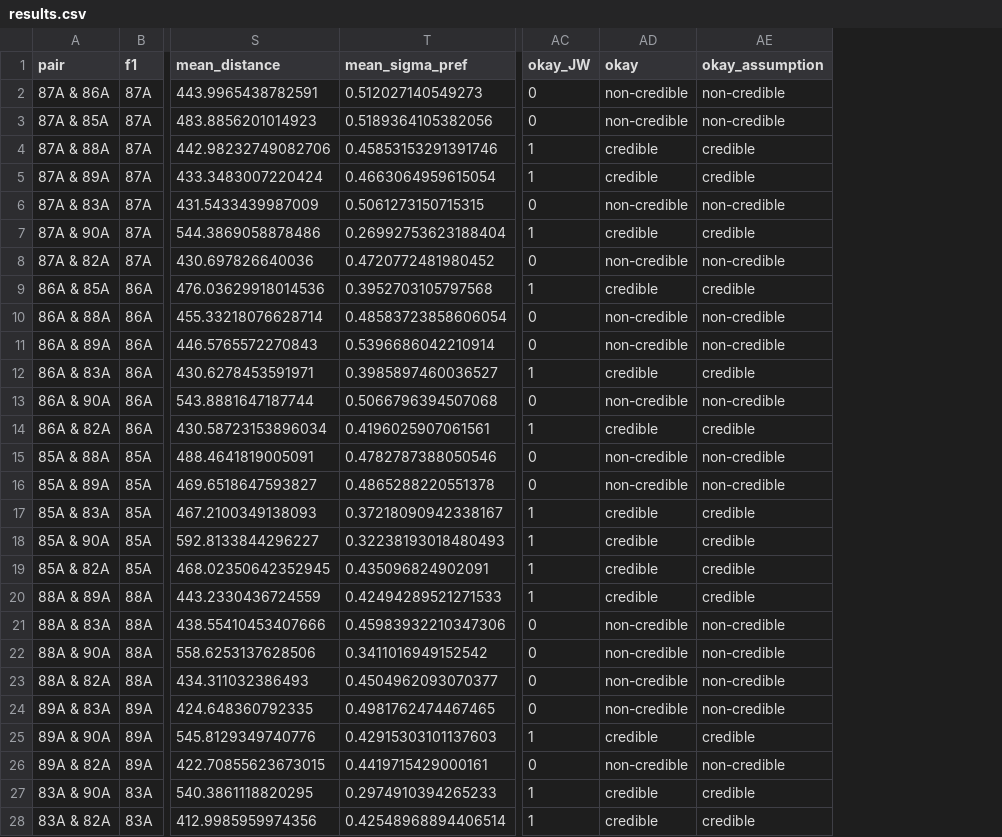
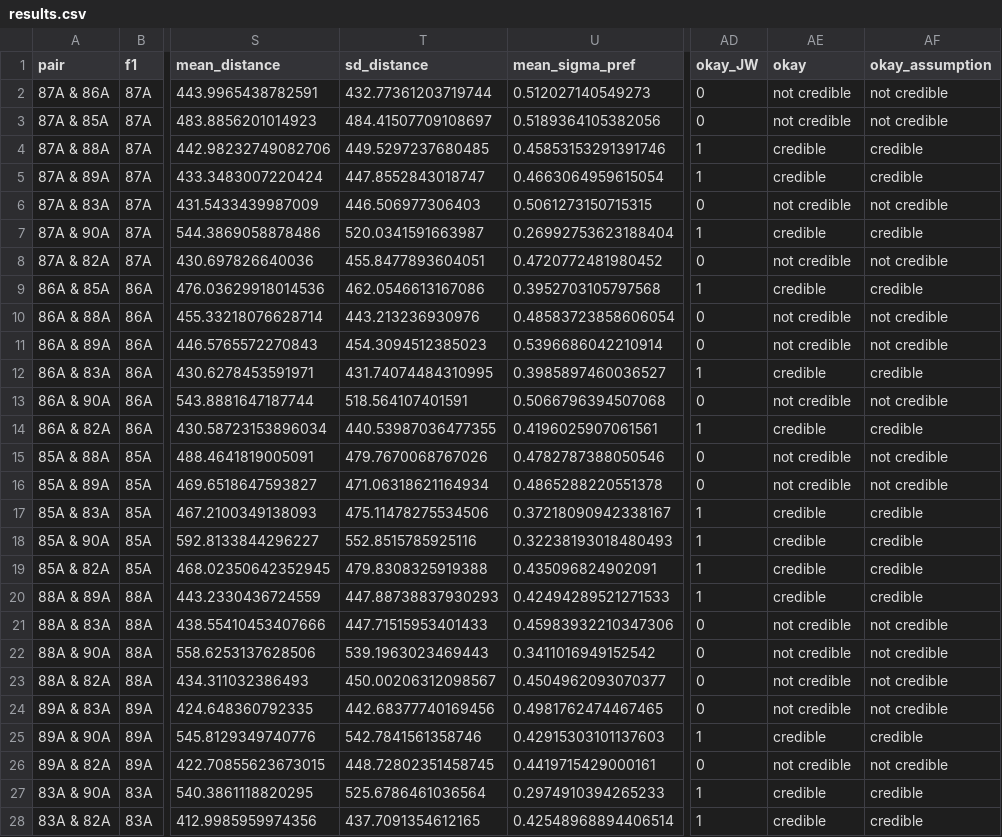
Before and after one commit to hkauhanen/sanguche, a CSV file: results/wals/results.csv, drawn as a sheet; only a part is shown, gaps mark what is left out; addresses are those after the commit; the diff covers the shown part only; the diff names each change by its address in the sheet, - before the commit and + after, or states it on an @@ line.

```diff
--- a/results/wals/results.csv
+++ b/results/wals/results.csv
+column T (sd_distance), rows 2-28: 432.77361203719744 | 484.41507709108697 | 449.5297237680485 | 447.8552843018747 | 446.506977306403 | 520.0341591663987 | 455.8477893604051 | 462.0546613167086 | 443.213236930976 | 454.3094512385023 | 431.74074484310995 | 518.564107401591 | 440.53987036477355 | 479.7670068767026 | 471.06318621164934 | 475.11478275534506 | 552.8515785925116 | 479.8308325919388 | 447.88738837930293 | 447.71515953401433 | 539.1963023469443 | 450.00206312098567 | 442.68377740169456 | 542.7841561358746 | 448.72802351458745 | 525.6786461036564 | 437.7091354612165
-AE2:AE3 (okay): non-credible
+AE2:AE3 (okay): not credible
-AF2:AF3 (okay_assumption): non-credible
+AF2:AF3 (okay_assumption): not credible
-AE6 (okay): non-credible
+AE6 (okay): not credible
-AF6 (okay_assumption): non-credible
+AF6 (okay_assumption): not credible
-AE8 (okay): non-credible
+AE8 (okay): not credible
-AF8 (okay_assumption): non-credible
+AF8 (okay_assumption): not credible
-AE10:AE11 (okay): non-credible
+AE10:AE11 (okay): not credible
-AF10:AF11 (okay_assumption): non-credible
+AF10:AF11 (okay_assumption): not credible
-AE13 (okay): non-credible
+AE13 (okay): not credible
-AF13 (okay_assumption): non-credible
+AF13 (okay_assumption): not credible
-AE15:AE16 (okay): non-credible
+AE15:AE16 (okay): not credible
-AF15:AF16 (okay_assumption): non-credible
+AF15:AF16 (okay_assumption): not credible
-AE21:AE24 (okay): non-credible
+AE21:AE24 (okay): not credible
-AF21:AF24 (okay_assumption): non-credible
+AF21:AF24 (okay_assumption): not credible
-AE26 (okay): non-credible
+AE26 (okay): not credible
-AF26 (okay_assumption): non-credible
+AF26 (okay_assumption): not credible
```
Also changed, not shown: 36 edited cells elsewhere in this file, results/grambank/results.csv, 10 other files.
